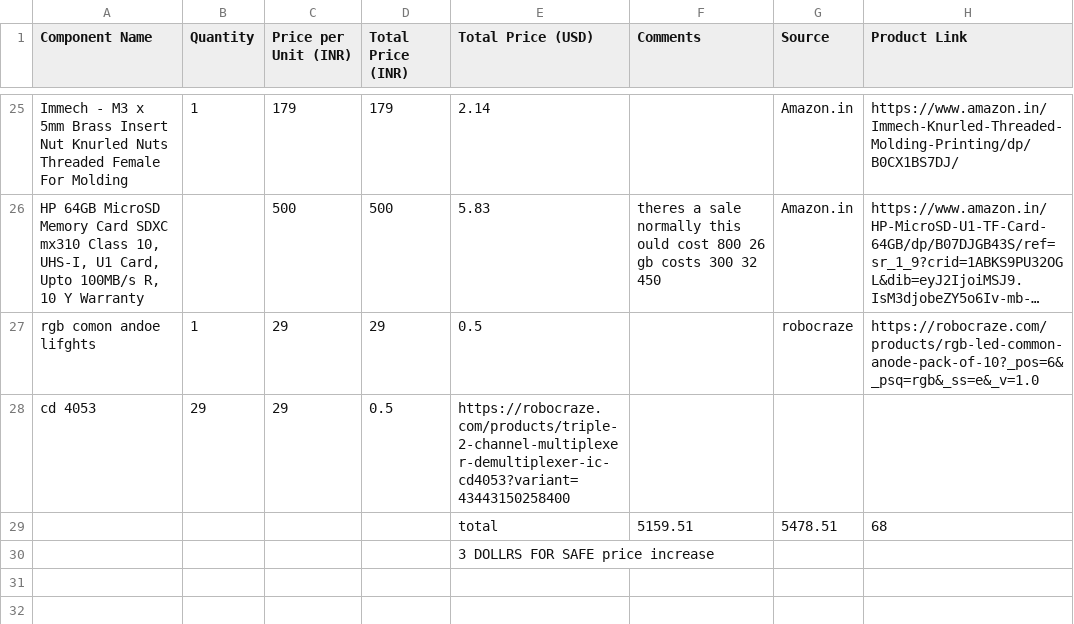
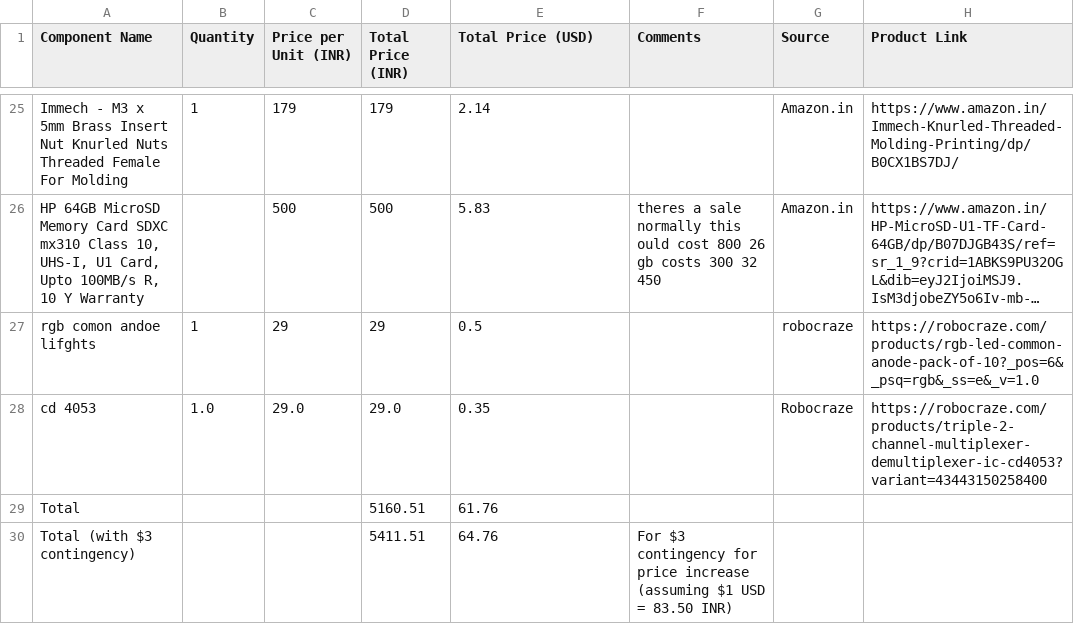
Before and after one commit to ristonrodrigues723/steampunkmusicbox, a CSV file: bom speakert - Sheet1 (2).csv, drawn as a sheet; only a part is shown, gaps mark what is left out; long unchanged cells end in ….

Commit message:
Update bom speakert - Sheet1 (2).csv

```diff
--- a/bom speakert - Sheet1 (2).csv
+++ b/bom speakert - Sheet1 (2).csv
@@ -27,4 +27,4 @@ Immech - M3 x 5mm Brass Insert Nut Knurled Nuts Threaded Female For Molding,1,17
 rgb comon andoe lifghts,1,29,29,0.5,,robocraze,https://robocraze.com/products/rgb-led-common-anode-pack-of-10?_pos=6&_psq=rgb&_ss=e&_v=1.0
-cd 4053,29,29,0.5,https://robocraze.com/products/triple-2-channel-multiplexer-demultiplexer-ic-cd4053?variant=43443150258400
-,,,,total,5159.51,5478.51,68,,,
-,,,,3 DOLLRS FOR SAFE price increase ,,,
+cd 4053,1.0,29.0,29.0,0.35,,Robocraze,https://robocraze.com/products/triple-2-channel-multiplexer-demultiplexer-ic-cd4053?variant=43443150258400
+Total,,,5160.51,61.76,,,
+Total (with $3 contingency),,,5411.51,64.76,For $3 contingency for price increase (assuming $1 USD = 83.50 INR),,
```
